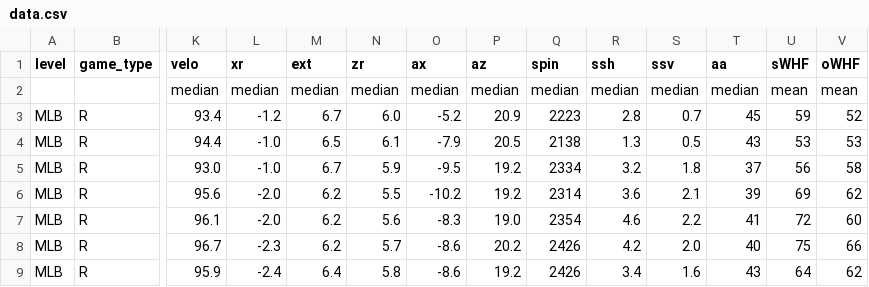
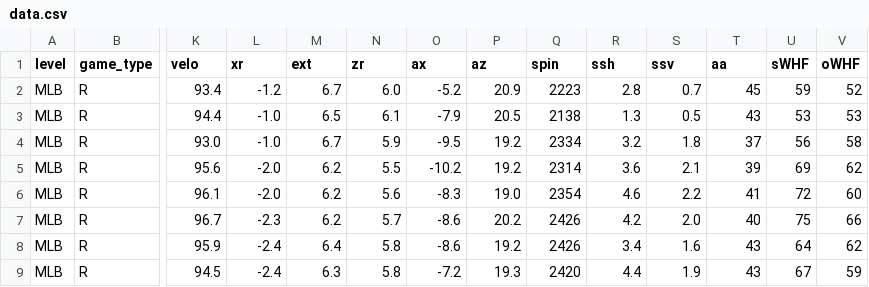
Before and after one commit to ncperou2001/ncbaseball, a CSV file: docs/assets/data/data.csv, drawn as a sheet; only a part is shown, gaps mark what is left out; the shorter side is filled out with more unchanged rows; rows hold the shown columns only; the diff names each change by its address in the sheet, - before the commit and + after, or states it on an @@ line.

```diff
--- a/docs/assets/data/data.csv
+++ b/docs/assets/data/data.csv
-row 2:  |  | median | median | median | median | median | median | median | median | median | median | mean | mean
```
Also changed, not shown: 8 other files.
